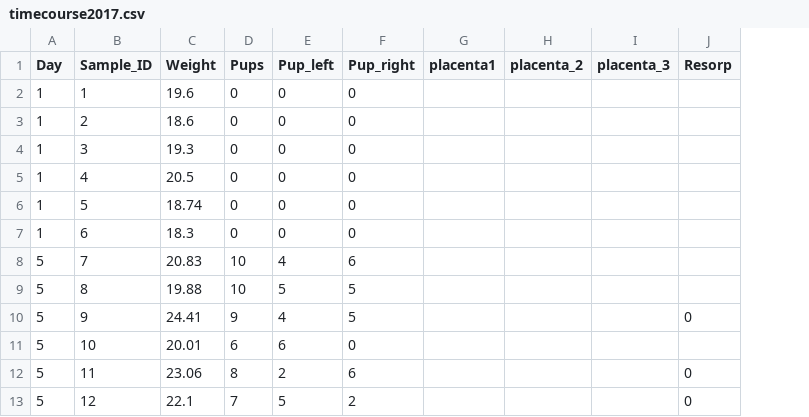
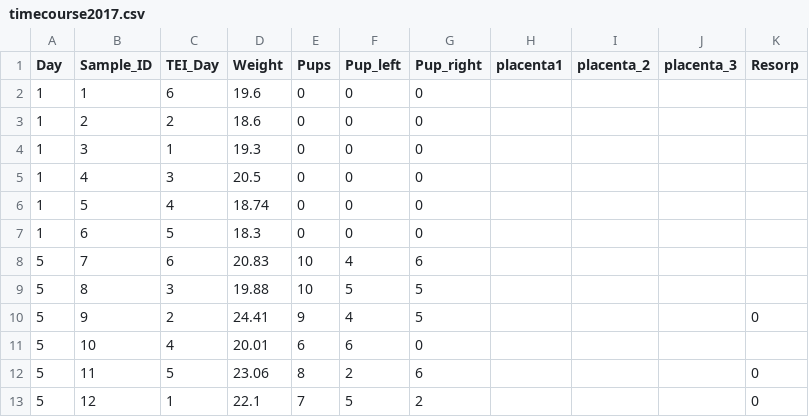
Before and after one commit to nguyens7/time-course, a CSV file: timecourse2017.csv, drawn as a sheet; only a part is shown; the diff names each change by its address in the sheet, - before the commit and + after, or states it on an @@ line.

Commit message:
troubleshooting with Jacob 2_21_17

```diff
--- a/timecourse2017.csv
+++ b/timecourse2017.csv
+column C (TEI_Day), rows 2-13: 6 | 2 | 1 | 3 | 4 | 5 | 6 | 3 | 2 | 4 | 5 | 1
```
